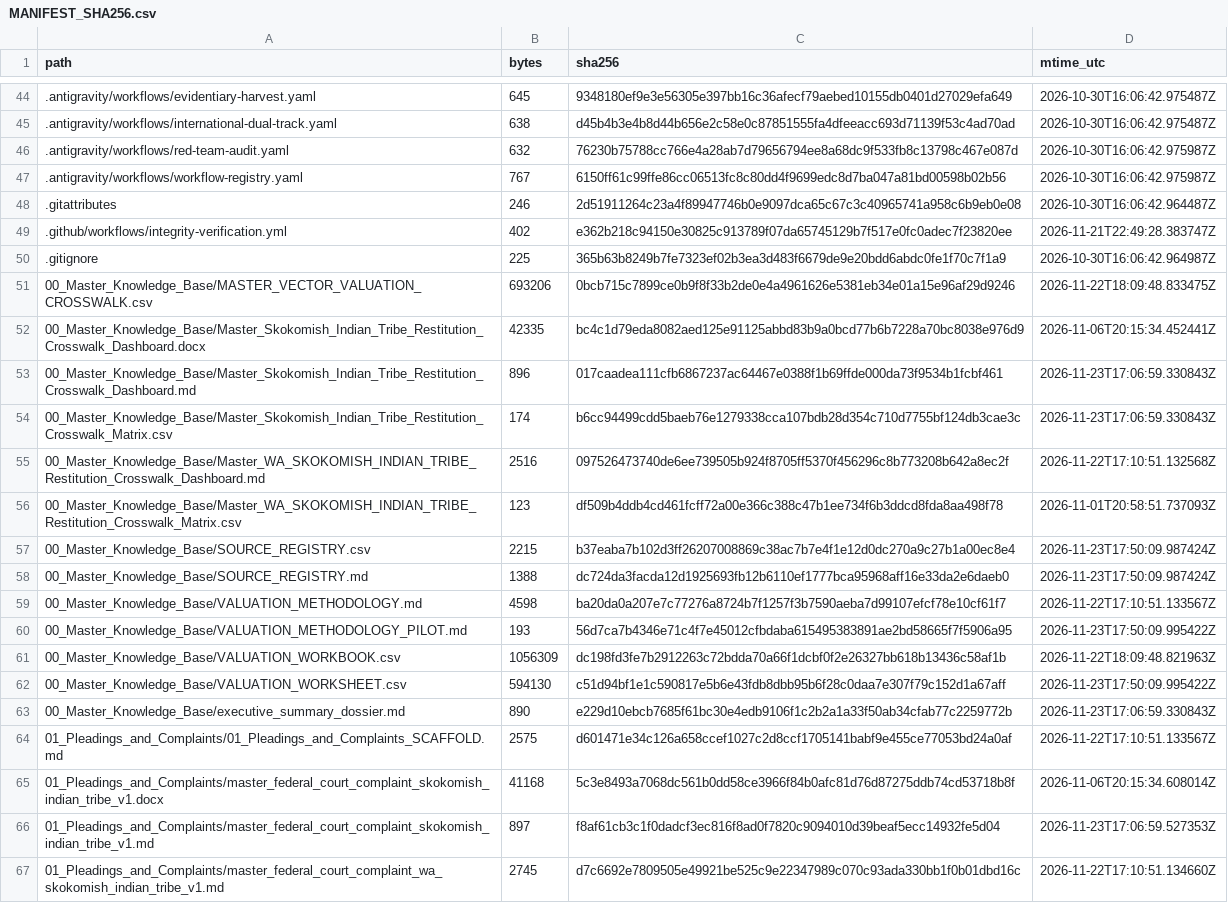
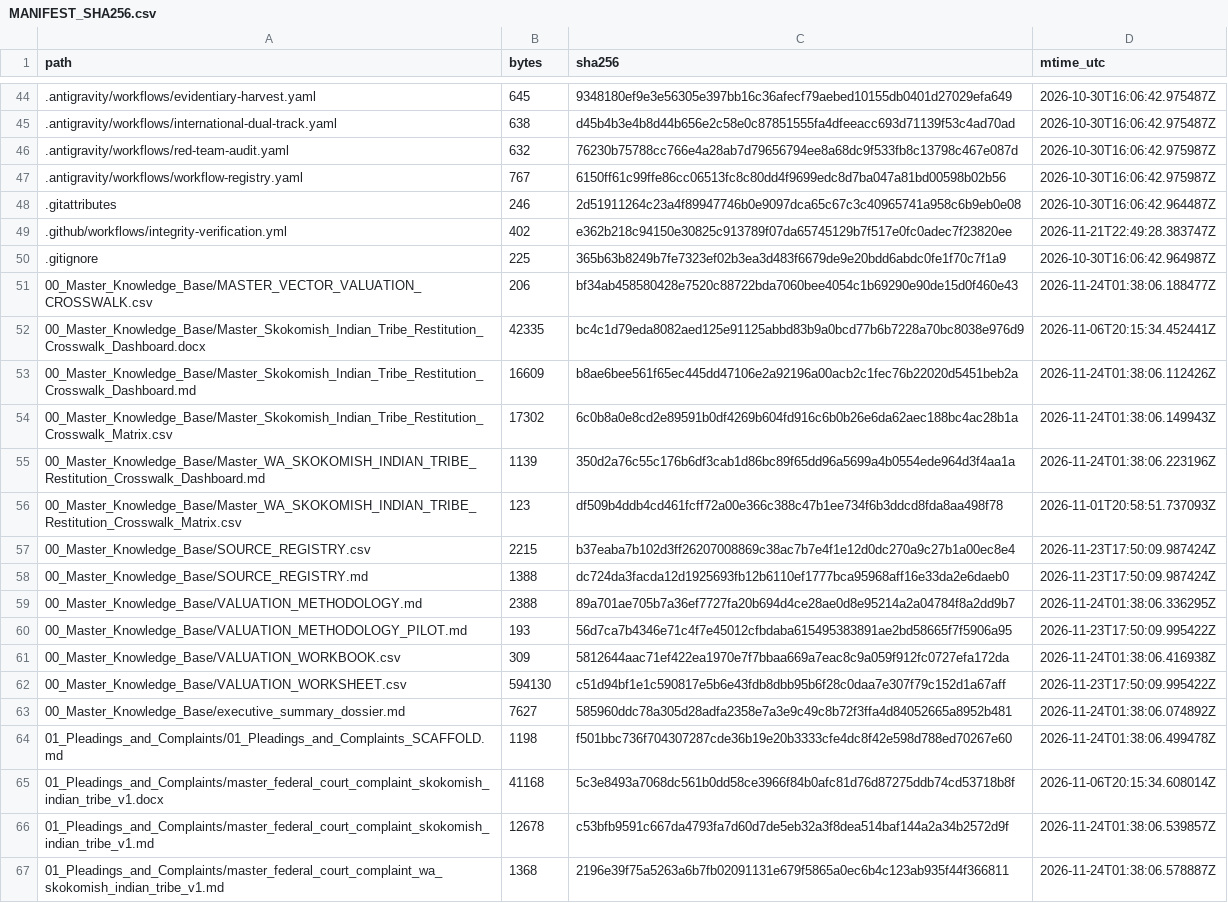
Before and after one commit to GlobalRestitutionAlliance/turtle-island-us-wa-skokomish-indian-tribe-master-litigation, a CSV file: 99_Archives_and_Manifests/MANIFEST_SHA256.csv, drawn as a sheet; only a part is shown, gaps mark what is left out; the diff covers the shown part only.

```diff
--- a/99_Archives_and_Manifests/MANIFEST_SHA256.csv
+++ b/99_Archives_and_Manifests/MANIFEST_SHA256.csv
@@ -50,7 +50,7 @@ path,bytes,sha256,mtime_utc
 .gitignore,225,365b63b8249b7fe7323ef02b3ea3d483f6679de9e20bdd6abdc0fe1f70c7f1a9,2026-10-30T16:06:42.964987Z
-00_Master_Knowledge_Base/MASTER_VECTOR_VALUATION_CROSSWALK.csv,693206,0bcb715c7899ce0b9f8f33b2de0e4a4961626e5381eb34e01a15e96af29d9246,2026-11-22T18:09:48.833475Z
+00_Master_Knowledge_Base/MASTER_VECTOR_VALUATION_CROSSWALK.csv,206,bf34ab458580428e7520c88722bda7060bee4054c1b69290e90de15d0f460e43,2026-11-24T01:38:06.188477Z
 00_Master_Knowledge_Base/Master_Skokomish_Indian_Tribe_Restitution_Crosswalk_Dashboard.docx,42335,bc4c1d79eda8082aed125e91125abbd83b9a0bcd77b6b7228a70bc8038e976d9,2026-11-06T20:15:34.452441Z
-00_Master_Knowledge_Base/Master_Skokomish_Indian_Tribe_Restitution_Crosswalk_Dashboard.md,896,017caadea111cfb6867237ac64467e0388f1b69ffde000da73f9534b1fcbf461,2026-11-23T17:06:59.330843Z
-00_Master_Knowledge_Base/Master_Skokomish_Indian_Tribe_Restitution_Crosswalk_Matrix.csv,174,b6cc94499cdd5baeb76e1279338cca107bdb28d354c710d7755bf124db3cae3c,2026-11-23T17:06:59.330843Z
-00_Master_Knowledge_Base/Master_WA_SKOKOMISH_INDIAN_TRIBE_Restitution_Crosswalk_Dashboard.md,2516,097526473740de6ee739505b924f8705ff5370f456296c8b773208b642a8ec2f,2026-11-22T17:10:51.132568Z
+00_Master_Knowledge_Base/Master_Skokomish_Indian_Tribe_Restitution_Crosswalk_Dashboard.md,16609,b8ae6bee561f65ec445dd47106e2a92196a00acb2c1fec76b22020d5451beb2a,2026-11-24T01:38:06.112426Z
+00_Master_Knowledge_Base/Master_Skokomish_Indian_Tribe_Restitution_Crosswalk_Matrix.csv,17302,6c0b8a0e8cd2e89591b0df4269b604fd916c6b0b26e6da62aec188bc4ac28b1a,2026-11-24T01:38:06.149943Z
+00_Master_Knowledge_Base/Master_WA_SKOKOMISH_INDIAN_TRIBE_Restitution_Crosswalk_Dashboard.md,1139,350d2a76c55c176b6df3cab1d86bc89f65dd96a5699a4b0554ede964d3f4aa1a,2026-11-24T01:38:06.223196Z
 00_Master_Knowledge_Base/Master_WA_SKOKOMISH_INDIAN_TRIBE_Restitution_Crosswalk_Matrix.csv,123,df509b4ddb4cd461fcff72a00e366c388c47b1ee734f6b3ddcd8fda8aa498f78,2026-11-01T20:58:51.737093Z
@@ -58,10 +58,10 @@ path,bytes,sha256,mtime_utc
 00_Master_Knowledge_Base/SOURCE_REGISTRY.md,1388,dc724da3facda12d1925693fb12b6110ef1777bca95968aff16e33da2e6daeb0,2026-11-23T17:50:09.987424Z
-00_Master_Knowledge_Base/VALUATION_METHODOLOGY.md,4598,ba20da0a207e7c77276a8724b7f1257f3b7590aeba7d99107efcf78e10cf61f7,2026-11-22T17:10:51.133567Z
+00_Master_Knowledge_Base/VALUATION_METHODOLOGY.md,2388,89a701ae705b7a36ef7727fa20b694d4ce28ae0d8e95214a2a04784f8a2dd9b7,2026-11-24T01:38:06.336295Z
 00_Master_Knowledge_Base/VALUATION_METHODOLOGY_PILOT.md,193,56d7ca7b4346e71c4f7e45012cfbdaba615495383891ae2bd58665f7f5906a95,2026-11-23T17:50:09.995422Z
-00_Master_Knowledge_Base/VALUATION_WORKBOOK.csv,1056309,dc198fd3fe7b2912263c72bdda70a66f1dcbf0f2e26327bb618b13436c58af1b,2026-11-22T18:09:48.821963Z
+00_Master_Knowledge_Base/VALUATION_WORKBOOK.csv,309,5812644aac71ef422ea1970e7f7bbaa669a7eac8c9a059f912fc0727efa172da,2026-11-24T01:38:06.416938Z
 00_Master_Knowledge_Base/VALUATION_WORKSHEET.csv,594130,c51d94bf1e1c590817e5b6e43fdb8dbb95b6f28c0daa7e307f79c152d1a67aff,2026-11-23T17:50:09.995422Z
-00_Master_Knowledge_Base/executive_summary_dossier.md,890,e229d10ebcb7685f61bc30e4edb9106f1c2b2a1a33f50ab34cfab77c2259772b,2026-11-23T17:06:59.330843Z
-01_Pleadings_and_Complaints/01_Pleadings_and_Complaints_SCAFFOLD.md,2575,d601471e34c126a658ccef1027c2d8ccf1705141babf9e455ce77053bd24a0af,2026-11-22T17:10:51.133567Z
+00_Master_Knowledge_Base/executive_summary_dossier.md,7627,585960ddc78a305d28adfa2358e7a3e9c49c8b72f3ffa4d84052665a8952b481,2026-11-24T01:38:06.074892Z
+01_Pleadings_and_Complaints/01_Pleadings_and_Complaints_SCAFFOLD.md,1198,f501bbc736f704307287cde36b19e20b3333cfe4dc8f42e598d788ed70267e60,2026-11-24T01:38:06.499478Z
 01_Pleadings_and_Complaints/master_federal_court_complaint_skokomish_indian_tribe_v1.docx,41168,5c3e8493a7068dc561b0dd58ce3966f84b0afc81d76d87275ddb74cd53718b8f,2026-11-06T20:15:34.608014Z
-01_Pleadings_and_Complaints/master_federal_court_complaint_skokomish_indian_tribe_v1.md,897,f8af61cb3c1f0dadcf3ec816f8ad0f7820c9094010d39beaf5ecc14932fe5d04,2026-11-23T17:06:59.527353Z
-01_Pleadings_and_Complaints/master_federal_court_complaint_wa_skokomish_indian_tribe_v1.md,2745,d7c6692e7809505e49921be525c9e22347989c070c93ada330bb1f0b01dbd16c,2026-11-22T17:10:51.134660Z
+01_Pleadings_and_Complaints/master_federal_court_complaint_skokomish_indian_tribe_v1.md,12678,c53bfb9591c667da4793fa7d60d7de5eb32a3f8dea514baf144a2a34b2572d9f,2026-11-24T01:38:06.539857Z
+01_Pleadings_and_Complaints/master_federal_court_complaint_wa_skokomish_indian_tribe_v1.md,1368,2196e39f75a5263a6b7fb02091131e679f5865a0ec6b4c123ab935f44f366811,2026-11-24T01:38:06.578887Z
```
Also changed, not shown: 80 edited cells elsewhere in this file, 37 other files.
